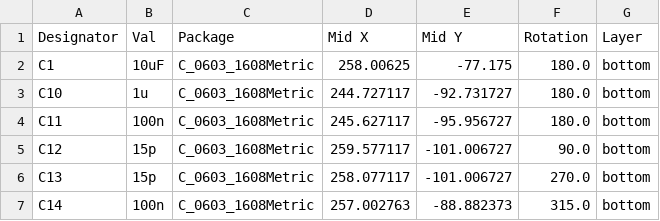
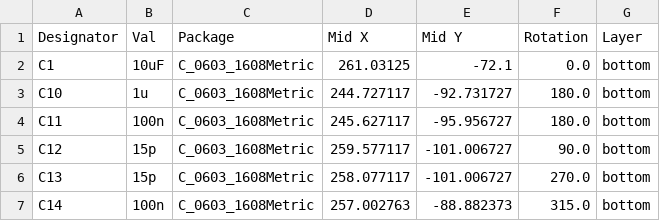
Before and after one commit to JustEcly/PancakeXXL-keyboard, a CSV file: PancakeXXL PCB/jlcpcb/production_files/CPL-PancakeXXL V2-rounded.csv, drawn as a sheet; only a part is shown.

```diff
--- a/PancakeXXL PCB/jlcpcb/production_files/CPL-PancakeXXL V2-rounded.csv
+++ b/PancakeXXL PCB/jlcpcb/production_files/CPL-PancakeXXL V2-rounded.csv
@@ -1,3 +1,3 @@
 Designator,Val,Package,Mid X,Mid Y,Rotation,Layer
-C1,10uF,C_0603_1608Metric,258.00625,-77.175,180.0,bottom
+C1,10uF,C_0603_1608Metric,261.03125,-72.1,0.0,bottom
 C10,1u,C_0603_1608Metric,244.727117,-92.731727,180.0,bottom
```
Also changed, not shown: PancakeXXL PCB/jlcpcb/production_files/BOM-PancakeXXL V2-rounded.csv, 48 other files.
